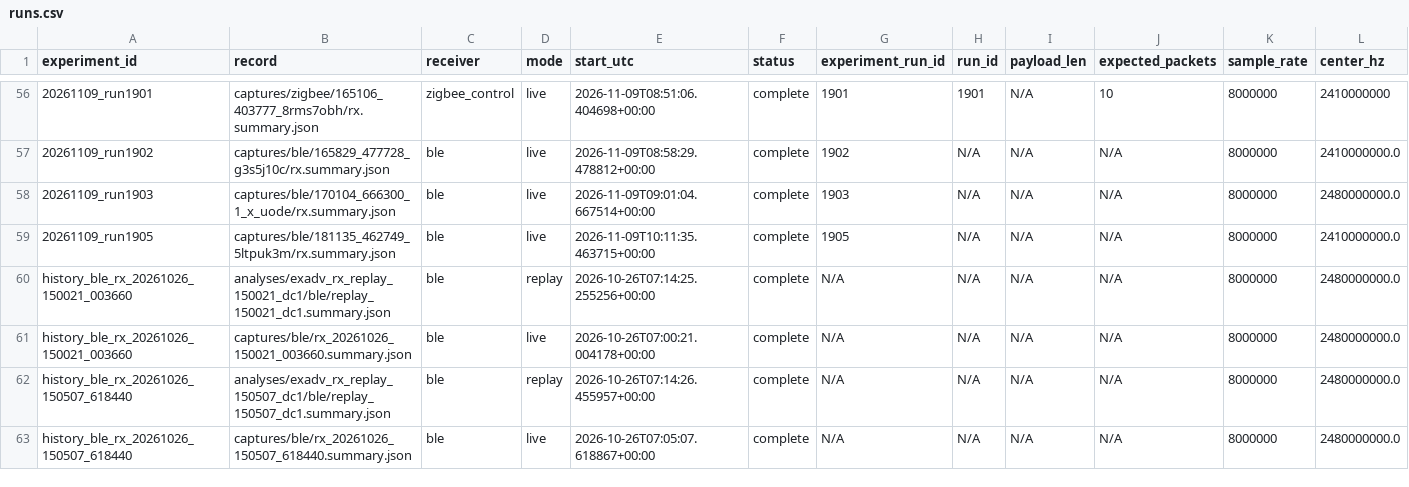
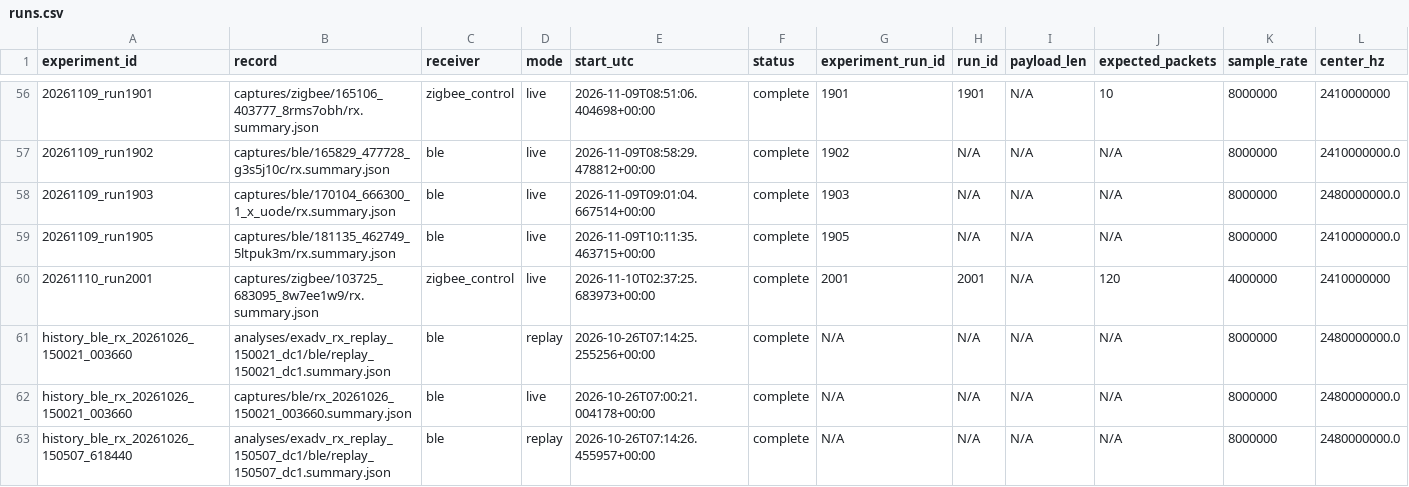
Before and after one commit to JIDA114514/B2Z, a CSV file: python/experiments/runs.csv, drawn as a sheet; only a part is shown, gaps mark what is left out; the shorter side is filled out with more unchanged rows; rows hold the shown columns only; the diff names each change by its address in the sheet, - before the commit and + after, or states it on an @@ line.

```diff
--- a/python/experiments/runs.csv
+++ b/python/experiments/runs.csv
+row 60: 20261110_run2001 | captures/zigbee/103725_683095_8w7ee1w9/rx.summary.json | zigbee_control | live | 2026-11-10T02:37:25.683973+00:00 | complete | 2001 | 2001 | N/A | 120 | 4000000 | 2410000000
```
Also changed, not shown: python/experiments/artifacts.csv, python/experiments/index.csv, 35 other files.
